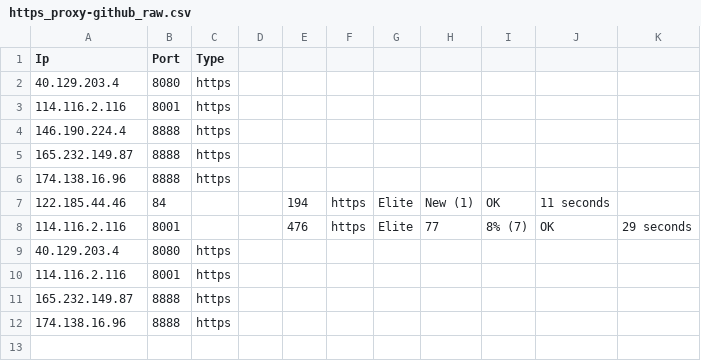
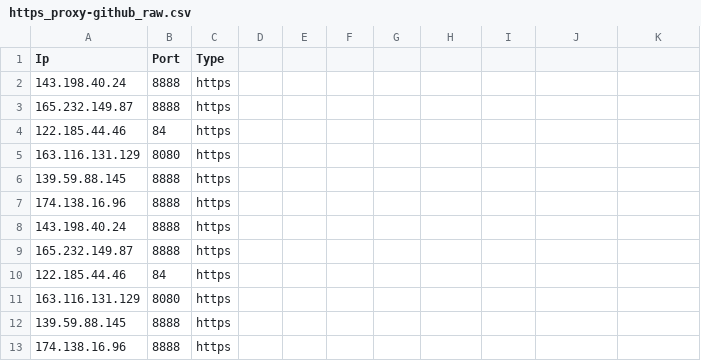
Before and after one commit to zevtyardt/proxy-list, a CSV file: csv/https_proxy-github_raw.csv, drawn as a sheet.

```diff
--- a/csv/https_proxy-github_raw.csv
+++ b/csv/https_proxy-github_raw.csv
@@ -1,12 +1,13 @@
 Ip,Port,Type
-40.129.203.4,8080,https
-114.116.2.116,8001,https
-146.190.224.4,8888,https
+143.198.40.24,8888,https
 165.232.149.87,8888,https
+122.185.44.46,84,https
+163.116.131.129,8080,https
+139.59.88.145,8888,https
 174.138.16.96,8888,https
-122.185.44.46,84,,,194,https,Elite,New (1),OK,11 seconds
-114.116.2.116,8001,,,476,https,Elite,77,8% (7),OK,29 seconds
-40.129.203.4,8080,https
-114.116.2.116,8001,https
+143.198.40.24,8888,https
 165.232.149.87,8888,https
+122.185.44.46,84,https
+163.116.131.129,8080,https
+139.59.88.145,8888,https
 174.138.16.96,8888,https
```
Also changed, not shown: csv/anonymous_proxy-provider.csv, csv/elite proxy_proxy-provider.csv, 12 other files.
